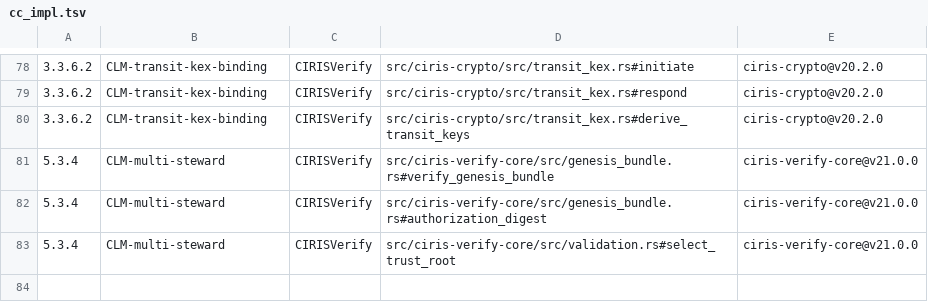
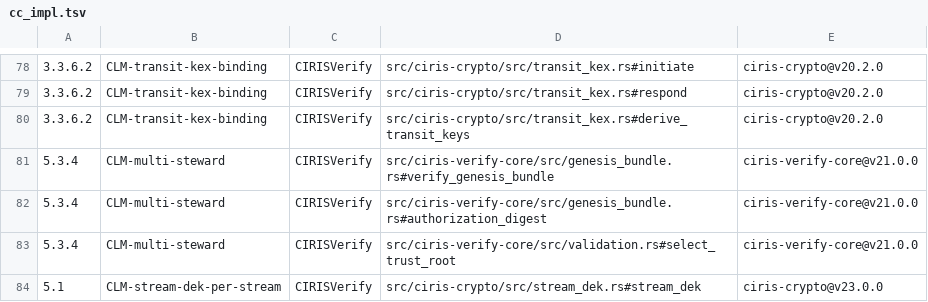
Before and after one commit to CIRISAI/CIRISVerify, a TSV file: evidence/cc_impl.tsv, drawn as a sheet; only a part is shown, gaps mark what is left out; the diff names each change by its address in the sheet, - before the commit and + after, or states it on an @@ line.

```diff
--- a/evidence/cc_impl.tsv
+++ b/evidence/cc_impl.tsv
+row 84: 5.1 | CLM-stream-dek-per-stream | CIRISVerify | src/ciris-crypto/src/stream_dek.rs#stream_dek | ciris-crypto@v23.0.0
```
Also changed, not shown: 11 other files.
